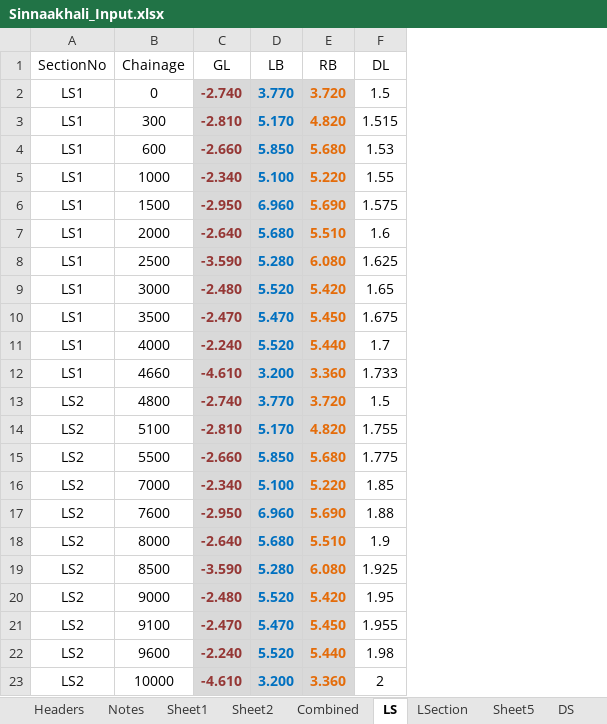
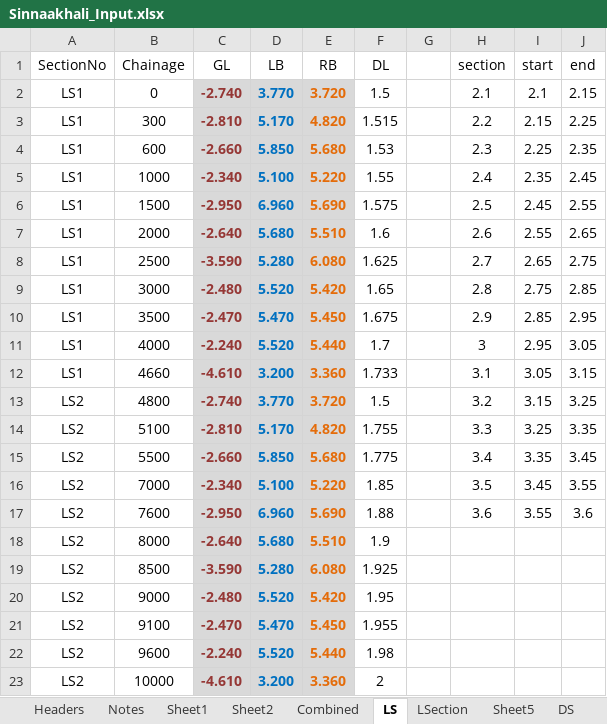
Before and after one commit to dc8r207/Designs_All, an Excel workbook: AE Zaid/Bagerhat/2022-23/Protective Work Design/Sinnakhali/Input_Output/Sinnaakhali_Input.xlsx, sheet LS, drawn as a sheet; values as stored, in another font and other column widths than the file's, no borders; the diff names each change by its address in the sheet, - before the commit and + after, or states it on an @@ line.

```diff
--- a/AE Zaid/Bagerhat/2022-23/Protective Work Design/Sinnakhali/Input_Output/Sinnaakhali_Input.xlsx (sheet LS)
+++ b/AE Zaid/Bagerhat/2022-23/Protective Work Design/Sinnakhali/Input_Output/Sinnaakhali_Input.xlsx (sheet LS)
+column G, empty
+column H (section), rows 2-17: 2.1 | 2.2 | 2.3 | 2.4 | 2.5 | 2.6 | 2.7 | 2.8 | 2.9 | 3 | 3.1 | 3.2 | 3.3 | 3.4 | 3.5 | 3.6
+column I (start), rows 2-17: 2.1 | 2.15 | 2.25 | 2.35 | 2.45 | 2.55 | 2.65 | 2.75 | 2.85 | 2.95 | 3.05 | 3.15 | 3.25 | 3.35 | 3.45 | 3.55
+column J (end), rows 2-17: 2.15 | 2.25 | 2.35 | 2.45 | 2.55 | 2.65 | 2.75 | 2.85 | 2.95 | 3.05 | 3.15 | 3.25 | 3.35 | 3.45 | 3.55 | 3.6
```
Also changed, not shown: sheet Xsection, Xen Jakaria/Daily Work Progress.xlsx, 7 other files.
